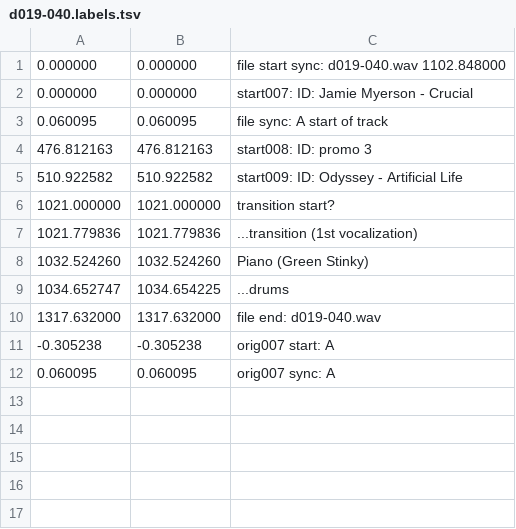
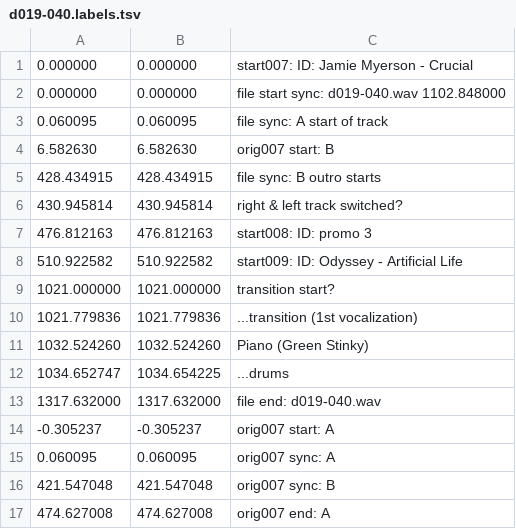
Before and after one commit to trjh/netradio_DNB_analysis, a TSV file: labels/d019-040.labels.tsv, drawn as a sheet.

Commit message:
full 007 analysis

```diff
--- a/labels/d019-040.labels.tsv
+++ b/labels/d019-040.labels.tsv
@@ -1,4 +1,7 @@
+0.000000	0.000000	start007: ID: Jamie Myerson - Crucial
 0.000000	0.000000	file start sync: d019-040.wav 1102.848000
-0.000000	0.000000	start007: ID: Jamie Myerson - Crucial
 0.060095	0.060095	file sync: A start of track
+6.582630	6.582630	orig007 start: B
+428.434915	428.434915	file sync: B outro starts
+430.945814	430.945814	right & left track switched?
 476.812163	476.812163	start008: ID: promo 3
@@ -10,3 +13,5 @@
 1317.632000	1317.632000	file end: d019-040.wav
--0.305238	-0.305238	orig007 start: A
+-0.305237	-0.305237	orig007 start: A
 0.060095	0.060095	orig007 sync: A
+421.547048	421.547048	orig007 sync: B
+474.627008	474.627008	orig007 end: A
```
